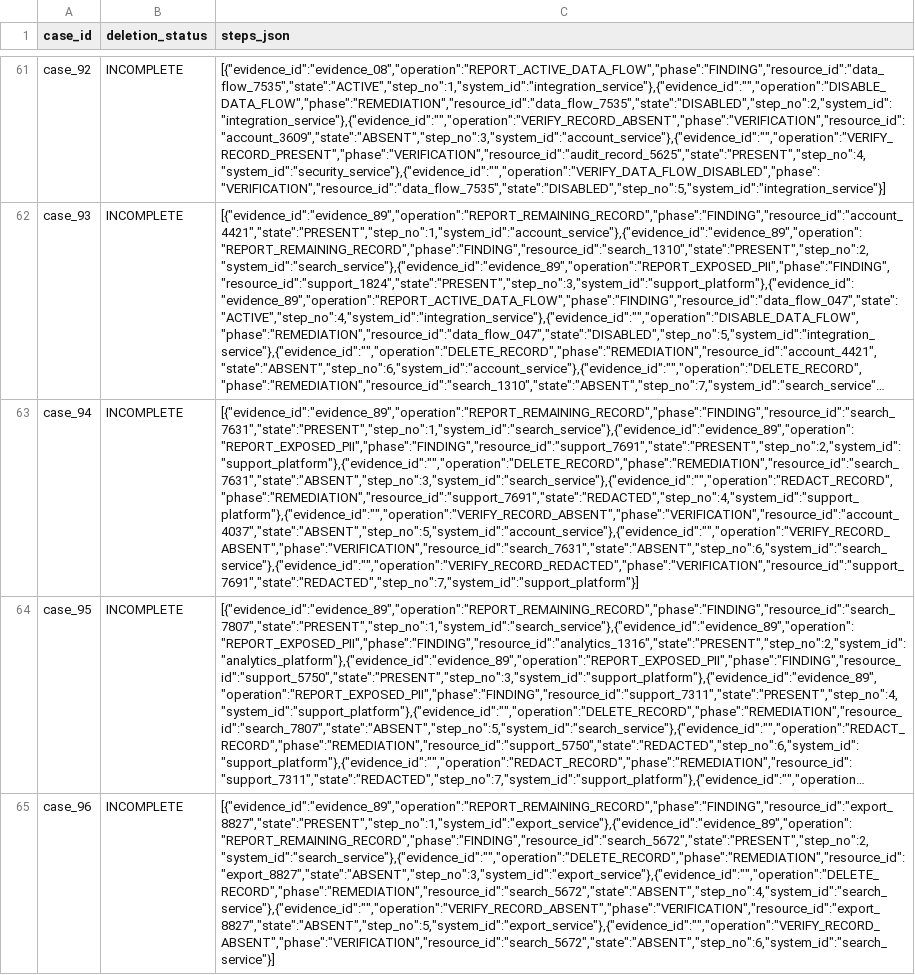
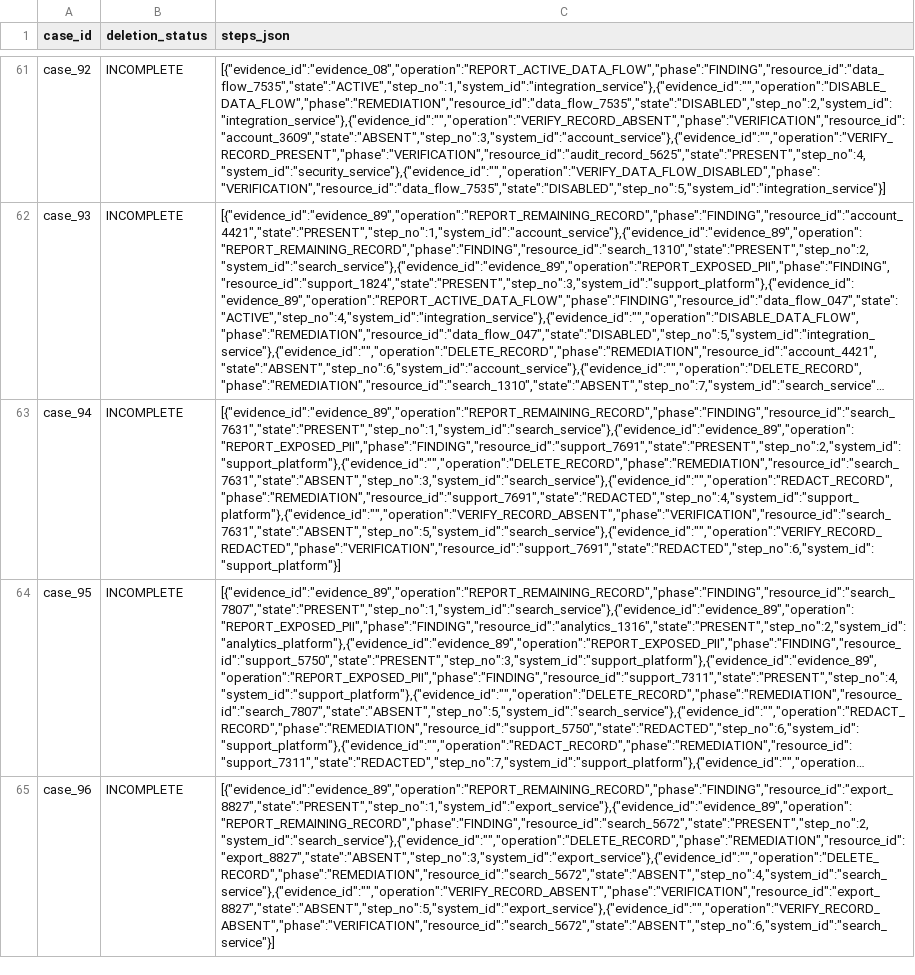
Before and after one commit to Priyadarshiswain/hackerrank-orchestrate, a CSV file: output.csv, drawn as a sheet; only a part is shown, gaps mark what is left out; long unchanged cells end in …; the diff covers the shown part only; the diff names each change by its address in the sheet, - before the commit and + after, or states it on an @@ line.

```diff
--- a/output.csv
+++ b/output.csv
-C63 (steps_json): [{"evidence_id":"evidence_89","operation":"REPORT_REMAINING_RECORD","phase":"FINDING","resource_id":"search_7631","state":"PRESENT","step_no":1,"system_id":"search_service"},{"evidence_id":"evidence_89","operation":"REPORT_EXPOSED_PII","phase":"FINDING","resource_id":"support_7691","state":"PRESENT","step_no":2,"system_id":"support_platform"},{"evidence_id":"","operation":"DELETE_RECORD","phase":"REMEDIATION","resource_id":"search_7631","state":"ABSENT","step_no":3,"system_id":"search_service"},{"evidence_id":"","operation":"REDACT_RECORD","phase":"REMEDIATION","resource_id":"support_7691","state":"REDACTED","step_no":4,"system_id":"support_platform"},{"evidence_id":"","operation":"VERIFY_RECORD_ABSENT","phase":"VERIFICATION","resource_id":"account_4037","state":"ABSENT","step_no":5,"system_id":"account_service"},{"evidence_id":"","operation":"VERIFY_RECORD_ABSENT","phase":"VERIFICATION","resource_id":"search_7631","state":"ABSENT","step_no":6,"system_id":"search_service"},{"evidence_id":"","operation":"VERIFY_RECORD_REDACTED","phase":"VERIFICATION","resource_id":"support_7691","state":"REDACTED","step_no":7,"system_id":"support_platform"}]
+C63 (steps_json): [{"evidence_id":"evidence_89","operation":"REPORT_REMAINING_RECORD","phase":"FINDING","resource_id":"search_7631","state":"PRESENT","step_no":1,"system_id":"search_service"},{"evidence_id":"evidence_89","operation":"REPORT_EXPOSED_PII","phase":"FINDING","resource_id":"support_7691","state":"PRESENT","step_no":2,"system_id":"support_platform"},{"evidence_id":"","operation":"DELETE_RECORD","phase":"REMEDIATION","resource_id":"search_7631","state":"ABSENT","step_no":3,"system_id":"search_service"},{"evidence_id":"","operation":"REDACT_RECORD","phase":"REMEDIATION","resource_id":"support_7691","state":"REDACTED","step_no":4,"system_id":"support_platform"},{"evidence_id":"","operation":"VERIFY_RECORD_ABSENT","phase":"VERIFICATION","resource_id":"search_7631","state":"ABSENT","step_no":5,"system_id":"search_service"},{"evidence_id":"","operation":"VERIFY_RECORD_REDACTED","phase":"VERIFICATION","resource_id":"support_7691","state":"REDACTED","step_no":6,"system_id":"support_platform"}]
```
Also changed, not shown: 17 edited cells elsewhere in this file, 10 other files.
